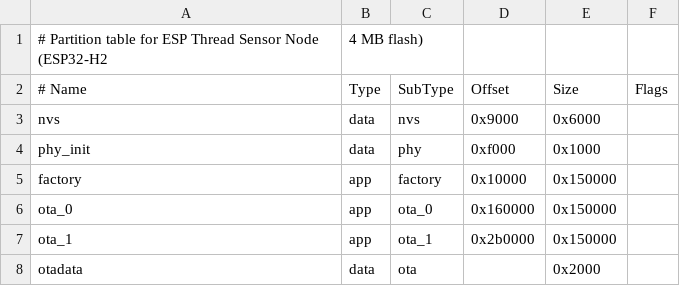
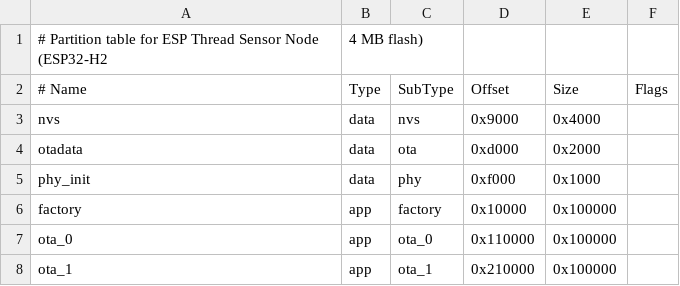
Before and after one commit to mahdi-benhassen/AgriNetPro_gw_node, a CSV file: sensor_node/partitions.csv, drawn as a sheet.

Commit message:
fix last commit step 21

```diff
--- a/sensor_node/partitions.csv
+++ b/sensor_node/partitions.csv
@@ -2,7 +2,7 @@
 # Name,     Type,  SubType,  Offset,   Size,    Flags
-nvs,         data,  nvs,      0x9000,   0x6000,
+nvs,         data,  nvs,      0x9000,   0x4000,
+otadata,     data,  ota,      0xd000,   0x2000,
 phy_init,    data,  phy,      0xf000,   0x1000,
-factory,     app,   factory,  0x10000,  0x150000,
-ota_0,       app,   ota_0,    0x160000, 0x150000,
-ota_1,       app,   ota_1,    0x2b0000, 0x150000,
-otadata,     data,  ota,      ,         0x2000,
+factory,     app,   factory,  0x10000,  0x100000,
+ota_0,       app,   ota_0,    0x110000, 0x100000,
+ota_1,       app,   ota_1,    0x210000, 0x100000,
```
